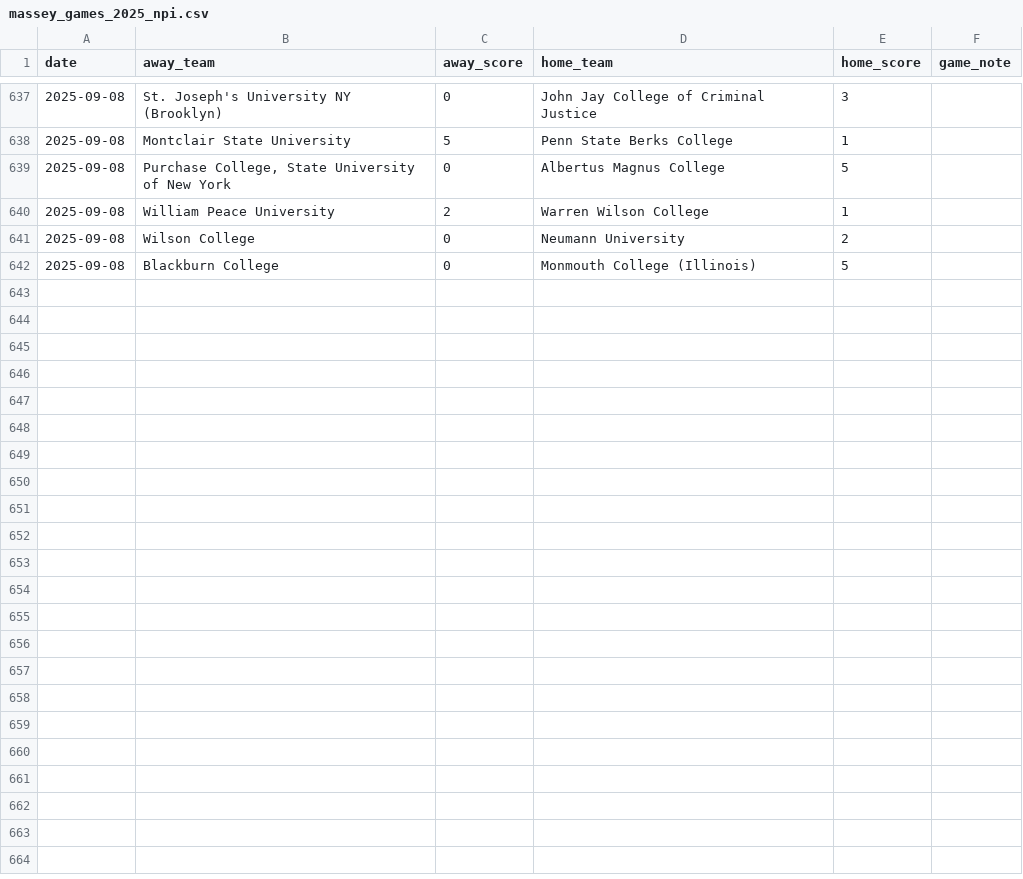
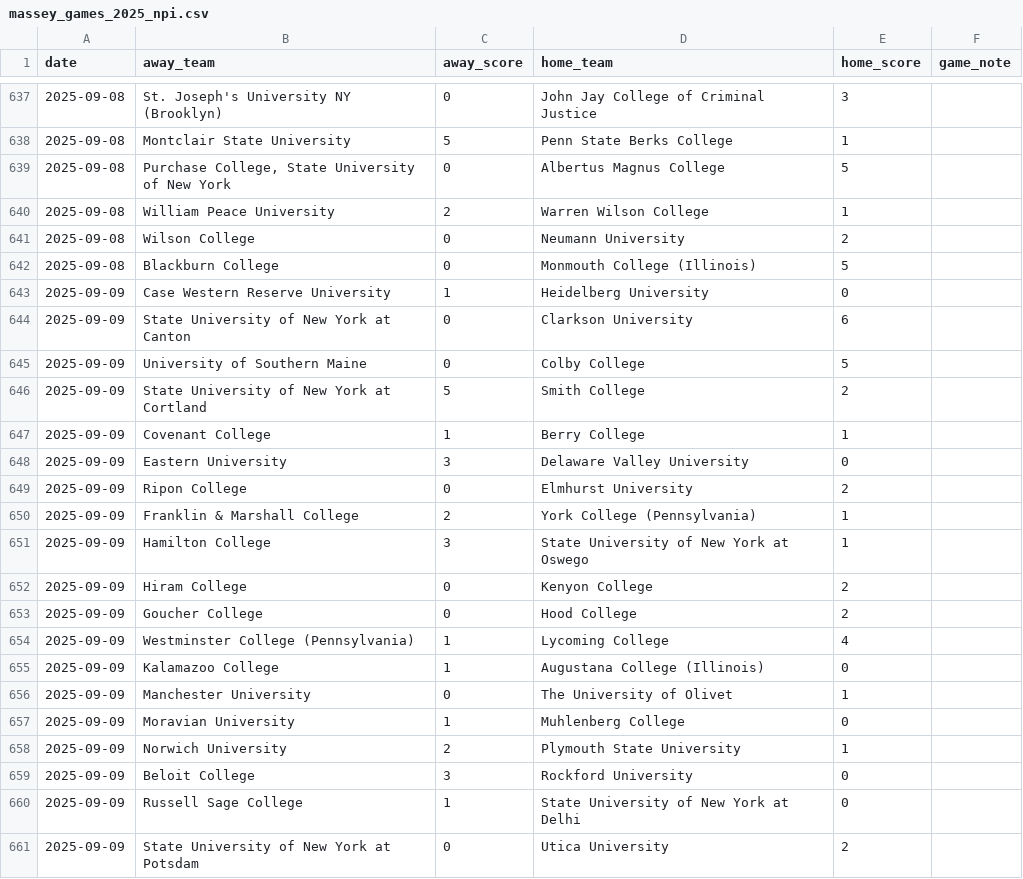
Before and after one commit to kevin-puorro/d3_wsoc_npi_calculator, a CSV file: data/2025/massey_games_2025_npi.csv, drawn as a sheet; only a part is shown, gaps mark what is left out; the diff covers the shown part only; the diff names each change by its address in the sheet, - before the commit and + after, or states it on an @@ line.

```diff
--- a/data/2025/massey_games_2025_npi.csv
+++ b/data/2025/massey_games_2025_npi.csv
+row 643: 2025-09-09 | Case Western Reserve University | 1 | Heidelberg University | 0
+row 644: 2025-09-09 | State University of New York at Canton | 0 | Clarkson University | 6
+row 645: 2025-09-09 | University of Southern Maine | 0 | Colby College | 5
+row 646: 2025-09-09 | State University of New York at Cortland | 5 | Smith College | 2
+row 647: 2025-09-09 | Covenant College | 1 | Berry College | 1
+row 648: 2025-09-09 | Eastern University | 3 | Delaware Valley University | 0
+row 649: 2025-09-09 | Ripon College | 0 | Elmhurst University | 2
+row 650: 2025-09-09 | Franklin & Marshall College | 2 | York College (Pennsylvania) | 1
+row 651: 2025-09-09 | Hamilton College | 3 | State University of New York at Oswego | 1
+row 652: 2025-09-09 | Hiram College | 0 | Kenyon College | 2
+row 653: 2025-09-09 | Goucher College | 0 | Hood College | 2
+row 654: 2025-09-09 | Westminster College (Pennsylvania) | 1 | Lycoming College | 4
+row 655: 2025-09-09 | Kalamazoo College | 1 | Augustana College (Illinois) | 0
+row 656: 2025-09-09 | Manchester University | 0 | The University of Olivet | 1
+row 657: 2025-09-09 | Moravian University | 1 | Muhlenberg College | 0
+row 658: 2025-09-09 | Norwich University | 2 | Plymouth State University | 1
+row 659: 2025-09-09 | Beloit College | 3 | Rockford University | 0
+row 660: 2025-09-09 | Russell Sage College | 1 | State University of New York at Delhi | 0
+row 661: 2025-09-09 | State University of New York at Potsdam | 0 | Utica University | 2
```
Also changed, not shown: 11 added rows elsewhere in this file, data/2025/massey_games_2025.csv, data/2025/massey_games_2025_excluded.csv, 3 other files.
